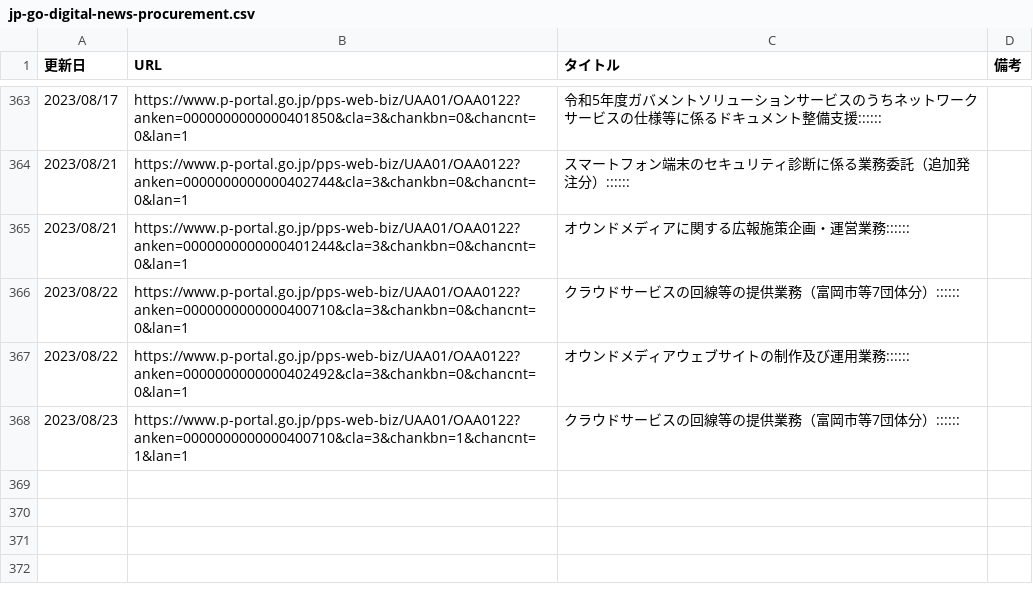
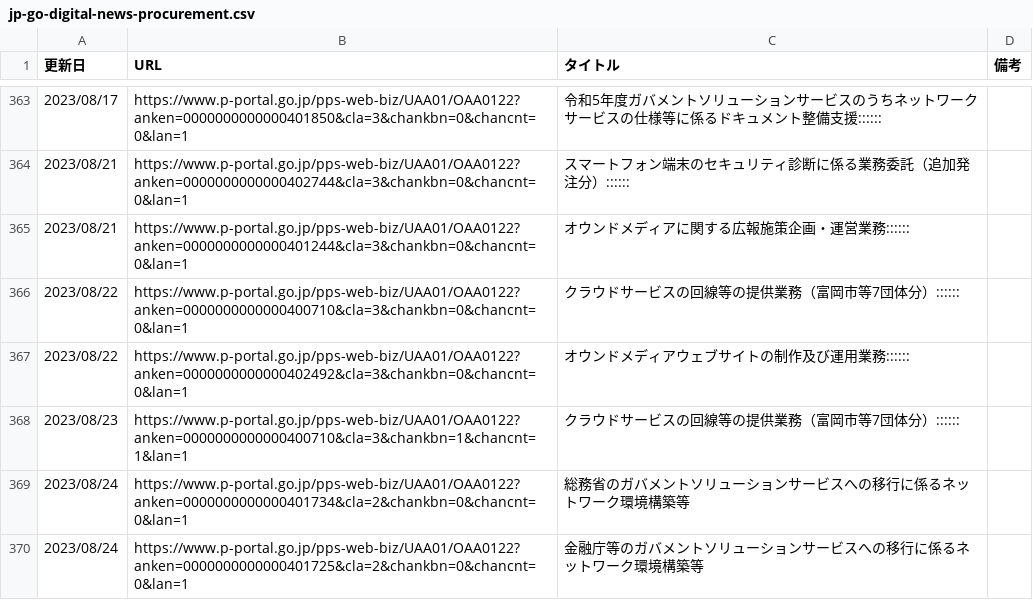
Before and after one commit to c-3lab/jp-go-digital-news, a CSV file: jp-go-digital-news-procurement.csv, drawn as a sheet; only a part is shown, gaps mark what is left out.

```diff
--- a/jp-go-digital-news-procurement.csv
+++ b/jp-go-digital-news-procurement.csv
@@ -368 +368,3 @@
 2023/08/23,https://www.p-portal.go.jp/pps-web-biz/UAA01/OAA0122?anken=0000000000000400710&cla=3&chankbn=1&chancnt=1&lan=1,クラウドサービスの回線等の提供業務（富岡市等7団体分）::::::
+2023/08/24,https://www.p-portal.go.jp/pps-web-biz/UAA01/OAA0122?anken=0000000000000401734&cla=2&chankbn=0&chancnt=0&lan=1,総務省のガバメントソリューションサービスへの移行に係るネットワーク環境構築等
+2023/08/24,https://www.p-portal.go.jp/pps-web-biz/UAA01/OAA0122?anken=0000000000000401725&cla=2&chankbn=0&chancnt=0&lan=1,金融庁等のガバメントソリューションサービスへの移行に係るネットワーク環境構築等
```
Also changed, not shown: jp-go-digital-news-news.csv.
